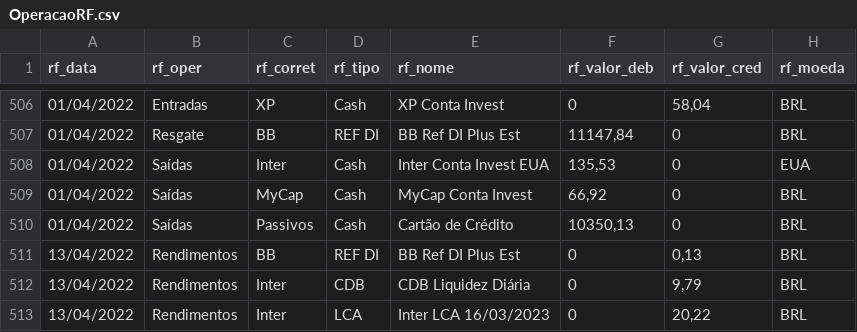
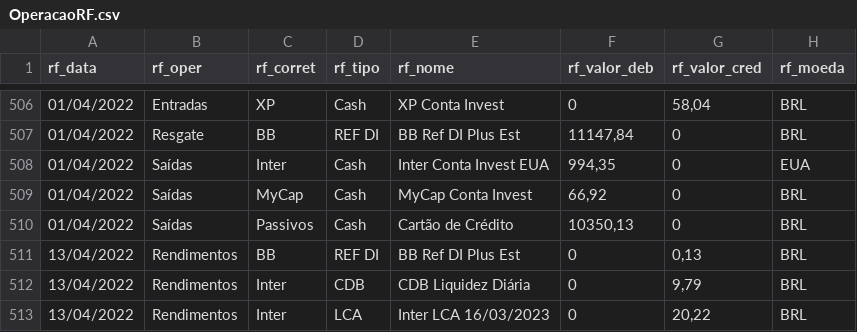
Before and after one commit to renatosts/sql_test, a CSV file: CSV/OperacaoRF.csv, drawn as a sheet; only a part is shown, gaps mark what is left out.

Commit message:
Processamento 13/04/2022

```diff
--- a/CSV/OperacaoRF.csv
+++ b/CSV/OperacaoRF.csv
@@ -507,3 +507,3 @@ rf_data;rf_oper;rf_corret;rf_tipo;rf_nome;rf_valor_deb;rf_valor_cred;rf_moeda
 01/04/2022;Resgate;BB;REF DI;BB Ref DI Plus Est;11147,84;0;BRL
-01/04/2022;Saídas;Inter;Cash;Inter Conta Invest EUA;135,53;0;EUA
+01/04/2022;Saídas;Inter;Cash;Inter Conta Invest EUA;994,35;0;EUA
 01/04/2022;Saídas;MyCap;Cash;MyCap Conta Invest;66,92;0;BRL
```
